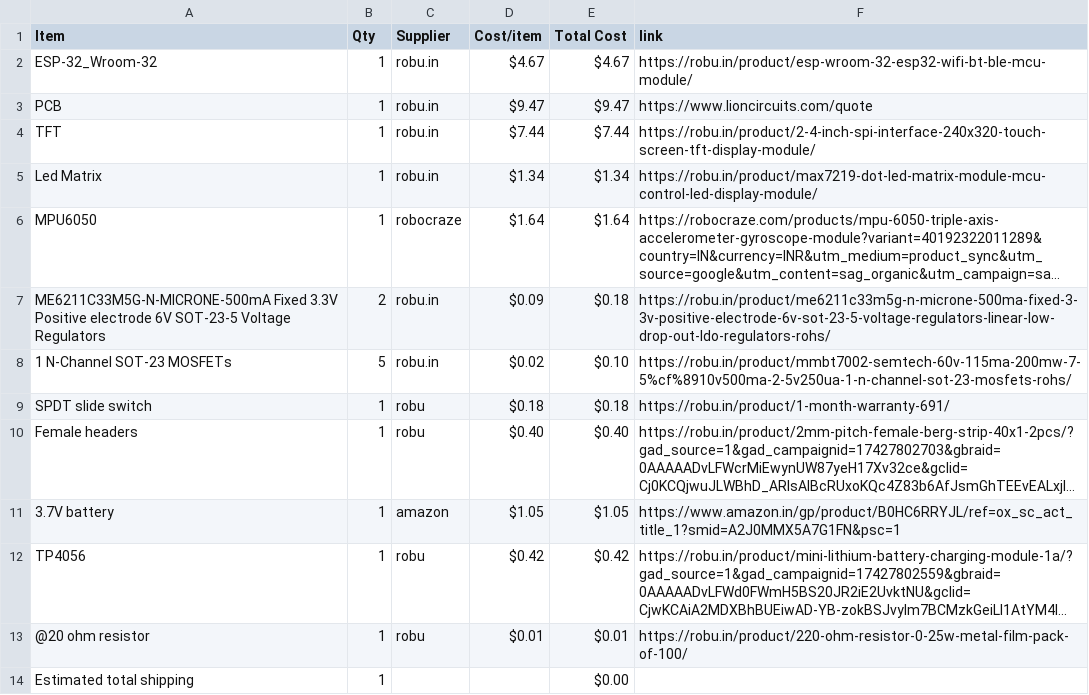
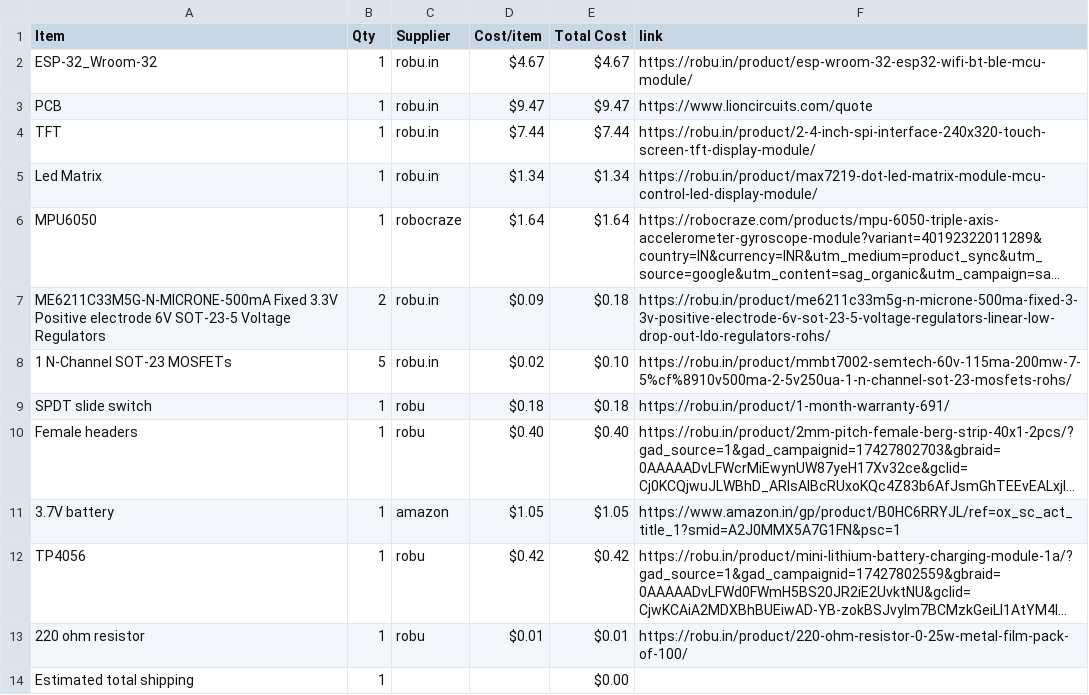
Before and after one commit to Genzkidgrownup/Scikey, a CSV file: BOM.csv, drawn as a sheet; long unchanged cells end in …; the diff names each change by its address in the sheet, - before the commit and + after, or states it on an @@ line.

Commit message:
Sync Scikey from Half Life

```diff
--- a/BOM.csv
+++ b/BOM.csv
-A13 (Item): @20 ohm resistor
+A13 (Item): 220 ohm resistor
```
